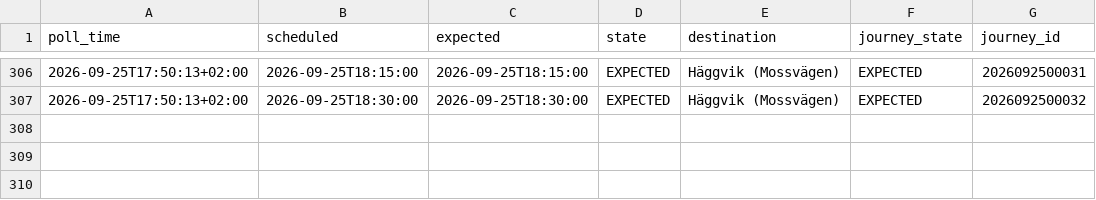
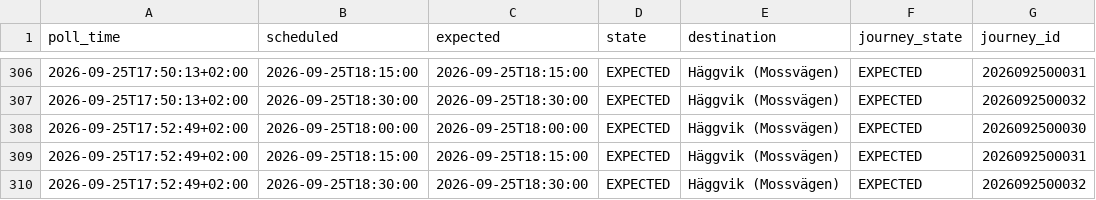
Before and after one commit to johanna86-sudo/sl-516-logg, a CSV file: data/afternoon/raw/2026-09-25.csv, drawn as a sheet; only a part is shown, gaps mark what is left out; the diff names each change by its address in the sheet, - before the commit and + after, or states it on an @@ line.

```diff
--- a/data/afternoon/raw/2026-09-25.csv
+++ b/data/afternoon/raw/2026-09-25.csv
+row 308: 2026-09-25T17:52:49+02:00 | 2026-09-25T18:00:00 | 2026-09-25T18:00:00 | EXPECTED | Häggvik (Mossvägen) | EXPECTED | 2026092500030
+row 309: 2026-09-25T17:52:49+02:00 | 2026-09-25T18:15:00 | 2026-09-25T18:15:00 | EXPECTED | Häggvik (Mossvägen) | EXPECTED | 2026092500031
+row 310: 2026-09-25T17:52:49+02:00 | 2026-09-25T18:30:00 | 2026-09-25T18:30:00 | EXPECTED | Häggvik (Mossvägen) | EXPECTED | 2026092500032
```
Also changed, not shown: data/afternoon/summary.csv.
